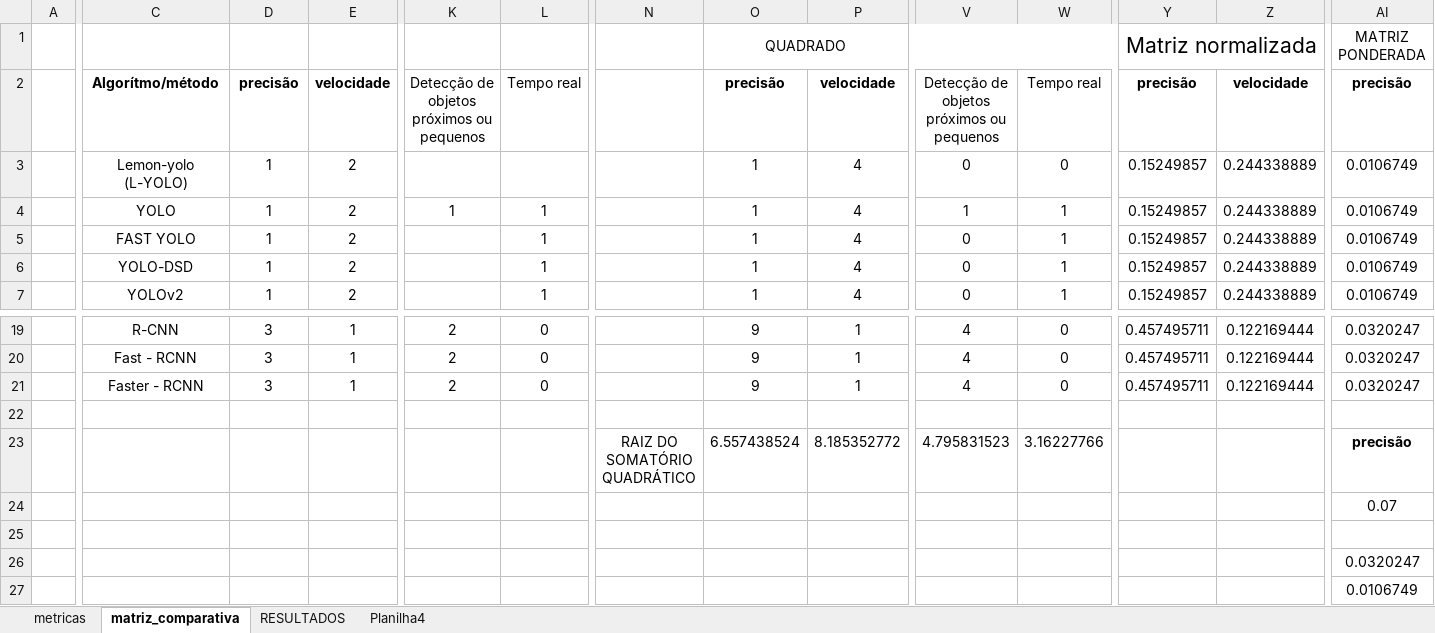
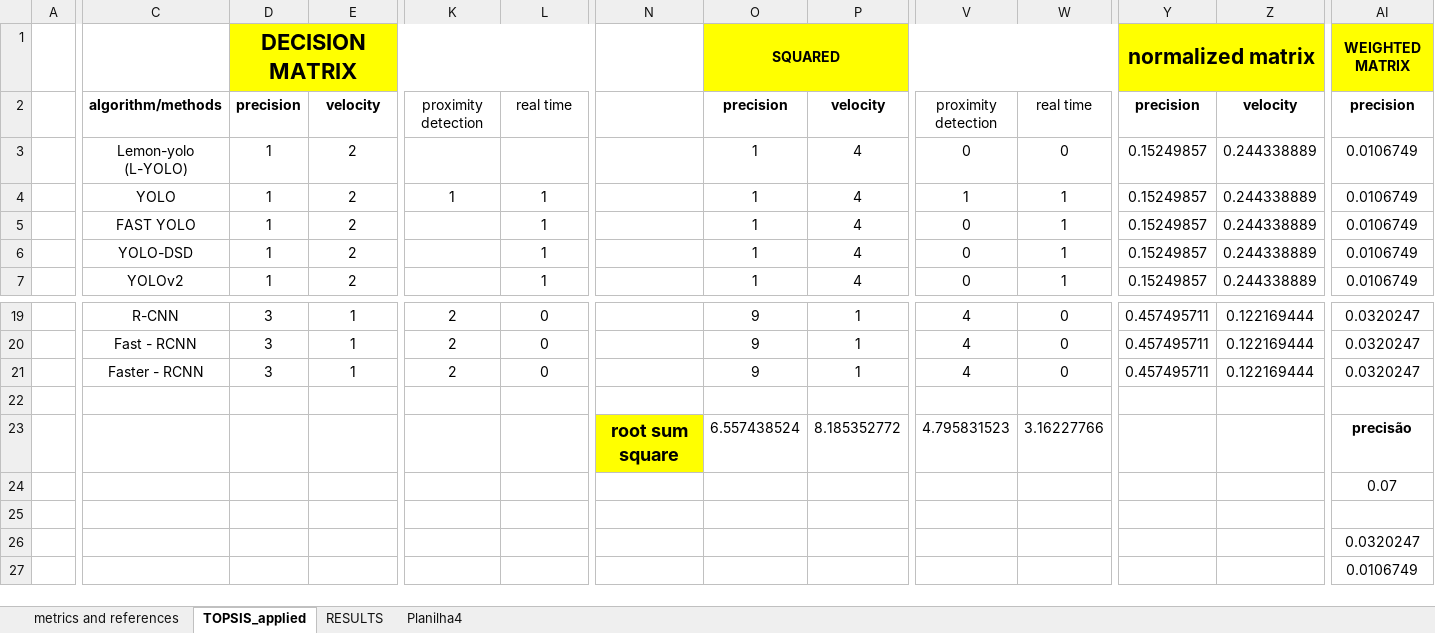
Before and after one commit to AndreRamos7/mcdm_algoritmo_do, an Excel workbook: Comparativos.xlsx, sheet TOPSIS_applied, drawn as a sheet; only a part is shown, gaps mark what is left out; values as stored, in another font and other column widths than the file's, no borders; conditional formats not drawn; removed rows and columns are numbered as before the commit, all else as after; rows hold the shown columns only; the diff covers the shown part only; the diff names each change by its address in the sheet, - before the commit and + after, or states it on an @@ line.

```diff
--- a/Comparativos.xlsx (sheet TOPSIS_applied)
+++ b/Comparativos.xlsx (sheet TOPSIS_applied)
-sheet tab: metricas
+sheet tab: metrics and references
-sheet tab: matriz_comparativa
+sheet tab: TOPSIS_applied
-sheet tab: RESULTADOS
+sheet tab: RESULTS
-row 1:  |  |  |  |  |  |  | QUADRADO |  |  |  | Matriz normalizada |  | MATRIZ PONDERADA
+row 1:  |  | DECISION MATRIX |  |  |  |  | SQUARED |  |  |  | normalized matrix |  | WEIGHTED MATRIX
-C2: Algorítmo/método
+C2: algorithm/methods
-D2: precisão
+D2: precision
-E2: velocidade
+E2: velocity
-K2: Detecção de objetos próximos ou pequenos
+K2: proximity detection
-L2: Tempo real
+L2: real time
-O2: precisão
+O2: precision
-P2: velocidade
+P2: velocity
-V2: Detecção de objetos próximos ou pequenos
+V2: proximity detection
-W2: Tempo real
+W2: real time
-Y2: precisão
+Y2: precision
-Z2: velocidade
+Z2: velocity
-AI2: precisão
+AI2: precision
-N23: RAIZ DO SOMATÓRIO QUADRÁTICO
+N23: root sum square
@@ N23 fill: none → #FFFF00, bold: off → on, text size: larger @@
```
Also changed, not shown: 14 edited cells and cell formats elsewhere in this sheet, sheet metrics and references, sheet Planilha4, charts or pictures.
